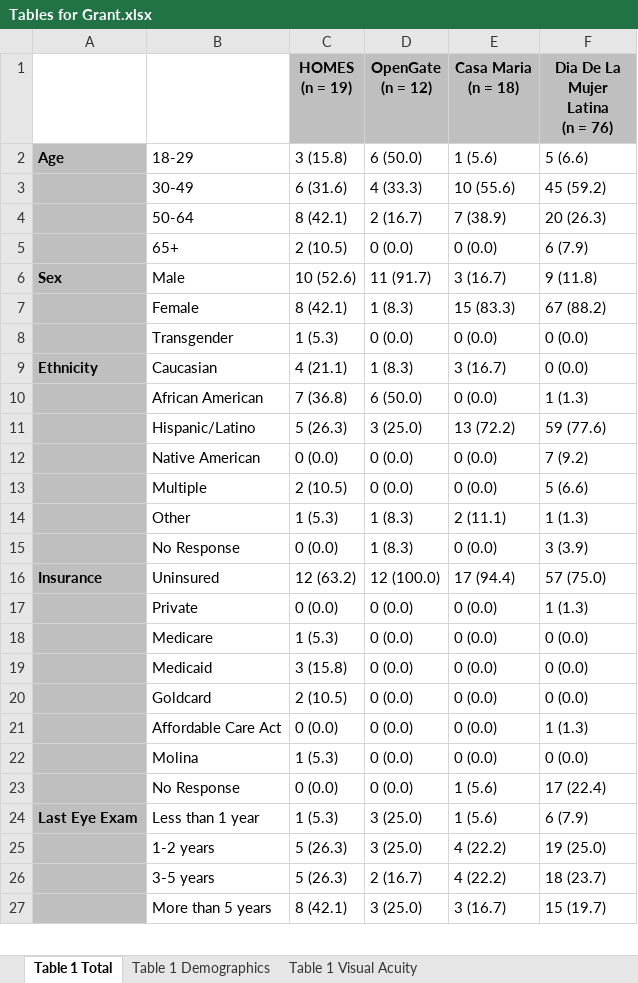
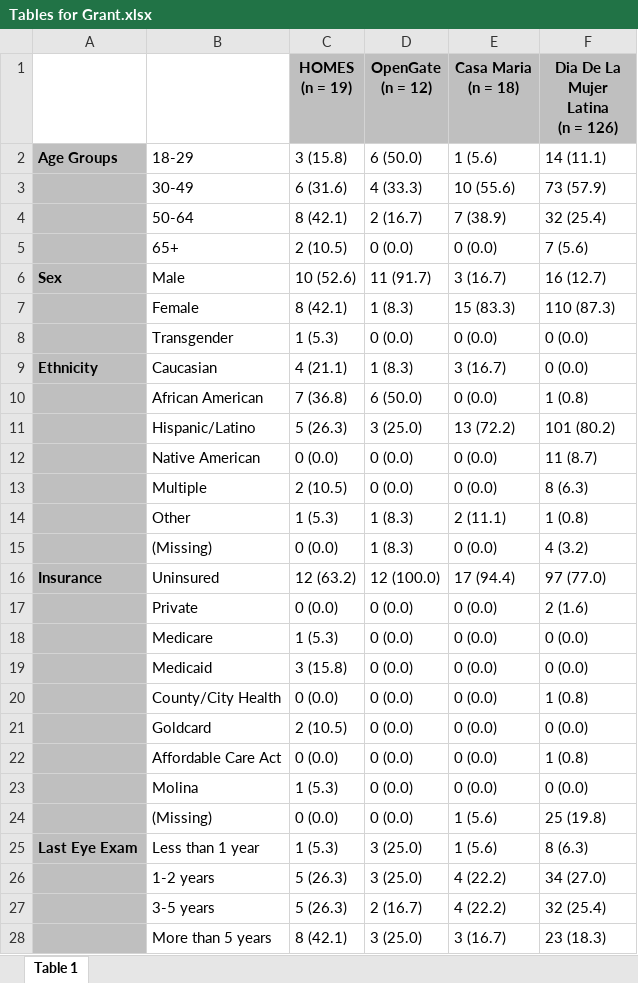
Before and after one commit to toofastdan117/gold-humanism-vision, an Excel workbook: data/Tables for Grant.xlsx, sheet Table 1, drawn as a sheet; only a part is shown; values as stored, in another font and other column widths than the file's, no borders; addresses are those after the commit; ↵ is a line break in a cell; the diff covers the shown part only; the diff names each change by its address in the sheet, - before the commit and + after, or states it on an @@ line.

```diff
--- a/data/Tables for Grant.xlsx (sheet Table 1)
+++ b/data/Tables for Grant.xlsx (sheet Table 1)
-sheet tab: Table 1 Total
+sheet tab: Table 1
-sheet tab: Table 1 Demographics
-sheet tab: Table 1 Visual Acuity
-F1: Dia De La Mujer Latina ↵ (n = 76)
+F1: Dia De La Mujer Latina ↵ (n = 126)
-A2: Age
+A2: Age Groups
-F2 (Dia De La Mujer Latina (n = 126)): 5 (6.6)
+F2 (Dia De La Mujer Latina (n = 126)): 14 (11.1)
-F3 (Dia De La Mujer Latina (n = 126)): 45 (59.2)
+F3 (Dia De La Mujer Latina (n = 126)): 73 (57.9)
-F4 (Dia De La Mujer Latina (n = 126)): 20 (26.3)
+F4 (Dia De La Mujer Latina (n = 126)): 32 (25.4)
-F5 (Dia De La Mujer Latina (n = 126)): 6 (7.9)
+F5 (Dia De La Mujer Latina (n = 126)): 7 (5.6)
-F6 (Dia De La Mujer Latina (n = 126)): 9 (11.8)
+F6 (Dia De La Mujer Latina (n = 126)): 16 (12.7)
-F7 (Dia De La Mujer Latina (n = 126)): 67 (88.2)
+F7 (Dia De La Mujer Latina (n = 126)): 110 (87.3)
-F10 (Dia De La Mujer Latina (n = 126)): 1 (1.3)
+F10 (Dia De La Mujer Latina (n = 126)): 1 (0.8)
-F11 (Dia De La Mujer Latina (n = 126)): 59 (77.6)
+F11 (Dia De La Mujer Latina (n = 126)): 101 (80.2)
-F12 (Dia De La Mujer Latina (n = 126)): 7 (9.2)
+F12 (Dia De La Mujer Latina (n = 126)): 11 (8.7)
-F13 (Dia De La Mujer Latina (n = 126)): 5 (6.6)
+F13 (Dia De La Mujer Latina (n = 126)): 8 (6.3)
-F14 (Dia De La Mujer Latina (n = 126)): 1 (1.3)
+F14 (Dia De La Mujer Latina (n = 126)): 1 (0.8)
-B15: No Response
+B15: (Missing)
-F15 (Dia De La Mujer Latina (n = 126)): 3 (3.9)
+F15 (Dia De La Mujer Latina (n = 126)): 4 (3.2)
-F16 (Dia De La Mujer Latina (n = 126)): 57 (75.0)
+F16 (Dia De La Mujer Latina (n = 126)): 97 (77.0)
-F17 (Dia De La Mujer Latina (n = 126)): 1 (1.3)
+F17 (Dia De La Mujer Latina (n = 126)): 2 (1.6)
+row 20:  | County/City Health | 0 (0.0) | 0 (0.0) | 0 (0.0) | 1 (0.8)
-F22 (Dia De La Mujer Latina (n = 126)): 1 (1.3)
+F22 (Dia De La Mujer Latina (n = 126)): 1 (0.8)
-B24: No Response
+B24: (Missing)
-F24 (Dia De La Mujer Latina (n = 126)): 17 (22.4)
+F24 (Dia De La Mujer Latina (n = 126)): 25 (19.8)
-F25 (Dia De La Mujer Latina (n = 126)): 6 (7.9)
+F25 (Dia De La Mujer Latina (n = 126)): 8 (6.3)
-F26 (Dia De La Mujer Latina (n = 126)): 19 (25.0)
+F26 (Dia De La Mujer Latina (n = 126)): 34 (27.0)
-F27 (Dia De La Mujer Latina (n = 126)): 18 (23.7)
+F27 (Dia De La Mujer Latina (n = 126)): 32 (25.4)
-F28 (Dia De La Mujer Latina (n = 126)): 15 (19.7)
+F28 (Dia De La Mujer Latina (n = 126)): 23 (18.3)
```
Also changed, not shown: 1 added row and 28 edited cells elsewhere in this sheet, data/Vision-Screening-Data_Gold-Humanism_DEIDENTIFIED.xlsx, 7 other files.
